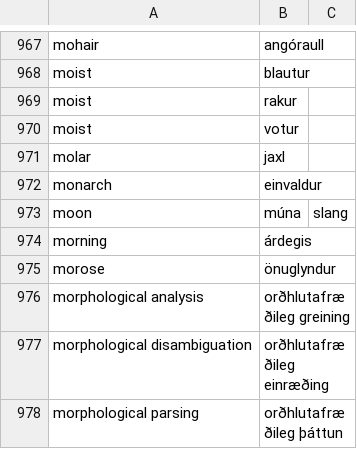
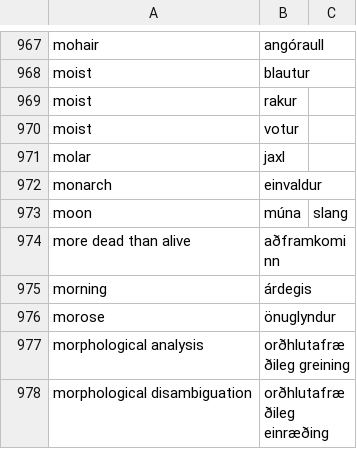
Before and after one commit to judyfong/dictionary, a CSV file: general.csv, drawn as a sheet; only a part is shown, gaps mark what is left out; the shorter side is filled out with more unchanged rows.

Commit message:
Update general.csv

```diff
--- a/general.csv
+++ b/general.csv
@@ -973,2 +973,3 @@ monarch,einvaldur
 moon,múna,slang
+more dead than alive,aðframkominn
 morning,árdegis
```
